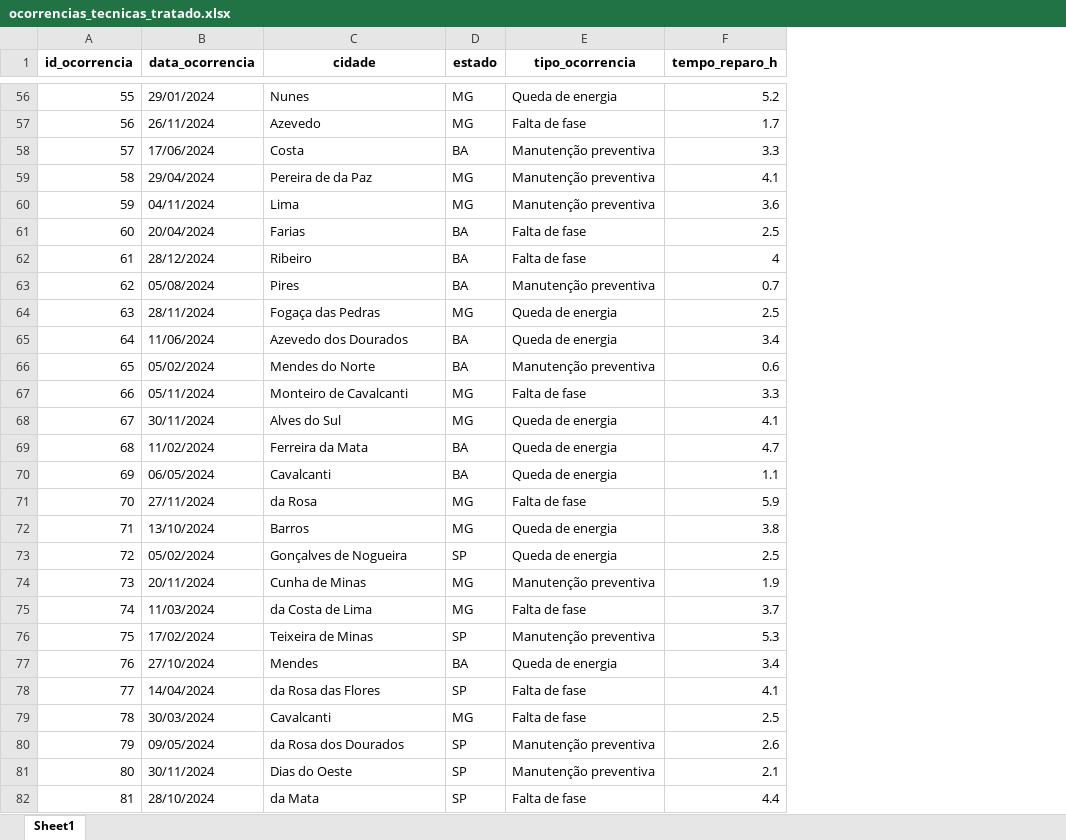
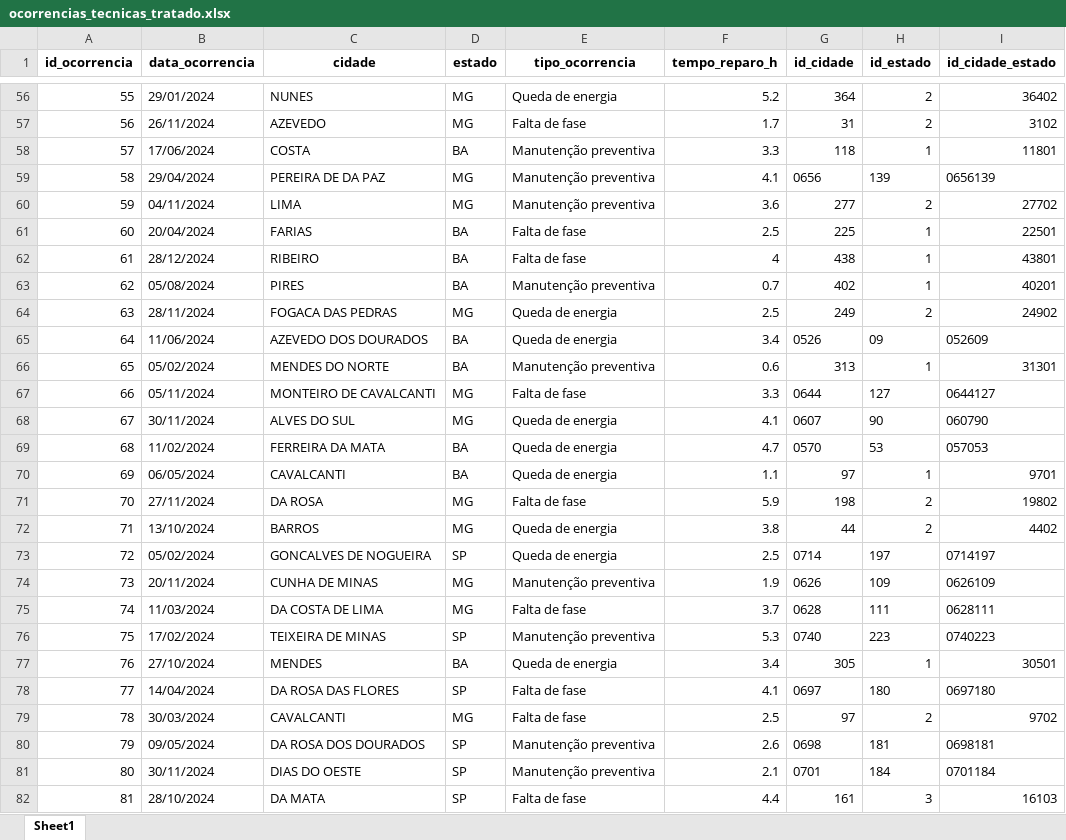
Before and after one commit to VinyRigoni/projeto_light, an Excel workbook: database_final/ocorrencias_tecnicas_tratado.xlsx, sheet Sheet1, drawn as a sheet; only a part is shown, gaps mark what is left out; values as stored, in another font and other column widths than the file's, no borders; the diff covers the shown part only; the diff names each change by its address in the sheet, - before the commit and + after, or states it on an @@ line.

```diff
--- a/database_final/ocorrencias_tecnicas_tratado.xlsx (sheet Sheet1)
+++ b/database_final/ocorrencias_tecnicas_tratado.xlsx (sheet Sheet1)
+column G (id_cidade), rows 56-82: 364 | 31 | 118 | 0656 | 277 | 225 | 438 | 402 | 249 | 0526 | 313 | 0644 | 0607 | 0570 | 97 | 198 | 44 | 0714 | 0626 | 0628 | 0740 | 305 | 0697 | 97 | 0698 | 0701 | 161
+column H (id_estado), rows 56-82: 2 | 2 | 1 | 139 | 2 | 1 | 1 | 1 | 2 | 09 | 1 | 127 | 90 | 53 | 1 | 2 | 2 | 197 | 109 | 111 | 223 | 1 | 180 | 2 | 181 | 184 | 3
+column I (id_cidade_estado), rows 56-82: 36402 | 3102 | 11801 | 0656139 | 27702 | 22501 | 43801 | 40201 | 24902 | 052609 | 31301 | 0644127 | 060790 | 057053 | 9701 | 19802 | 4402 | 0714197 | 0626109 | 0628111 | 0740223 | 30501 | 0697180 | 9702 | 0698181 | 0701184 | 16103
-C56 (cidade): Nunes
+C56 (cidade): NUNES
-C57 (cidade): Azevedo
+C57 (cidade): AZEVEDO
-C58 (cidade): Costa
+C58 (cidade): COSTA
-C59 (cidade): Pereira de da Paz
+C59 (cidade): PEREIRA DE DA PAZ
-C60 (cidade): Lima
+C60 (cidade): LIMA
-C61 (cidade): Farias
+C61 (cidade): FARIAS
-C62 (cidade): Ribeiro
+C62 (cidade): RIBEIRO
-C63 (cidade): Pires
+C63 (cidade): PIRES
-C64 (cidade): Fogaça das Pedras
+C64 (cidade): FOGACA DAS PEDRAS
-C65 (cidade): Azevedo dos Dourados
+C65 (cidade): AZEVEDO DOS DOURADOS
-C66 (cidade): Mendes do Norte
+C66 (cidade): MENDES DO NORTE
-C67 (cidade): Monteiro de Cavalcanti
+C67 (cidade): MONTEIRO DE CAVALCANTI
-C68 (cidade): Alves do Sul
+C68 (cidade): ALVES DO SUL
-C69 (cidade): Ferreira da Mata
+C69 (cidade): FERREIRA DA MATA
-C70 (cidade): Cavalcanti
+C70 (cidade): CAVALCANTI
-C71 (cidade): da Rosa
+C71 (cidade): DA ROSA
-C72 (cidade): Barros
+C72 (cidade): BARROS
-C73 (cidade): Gonçalves de Nogueira
+C73 (cidade): GONCALVES DE NOGUEIRA
-C74 (cidade): Cunha de Minas
+C74 (cidade): CUNHA DE MINAS
-C75 (cidade): da Costa de Lima
+C75 (cidade): DA COSTA DE LIMA
-C76 (cidade): Teixeira de Minas
+C76 (cidade): TEIXEIRA DE MINAS
-C77 (cidade): Mendes
+C77 (cidade): MENDES
-C78 (cidade): da Rosa das Flores
+C78 (cidade): DA ROSA DAS FLORES
-C79 (cidade): Cavalcanti
+C79 (cidade): CAVALCANTI
-C80 (cidade): da Rosa dos Dourados
+C80 (cidade): DA ROSA DOS DOURADOS
-C81 (cidade): Dias do Oeste
+C81 (cidade): DIAS DO OESTE
-C82 (cidade): da Mata
+C82 (cidade): DA MATA
```
Also changed, not shown: 473 edited cells elsewhere in this sheet, database_final/clientes_tratado.xlsx, database_final/dim_localidade.xlsx, 4 other files.
